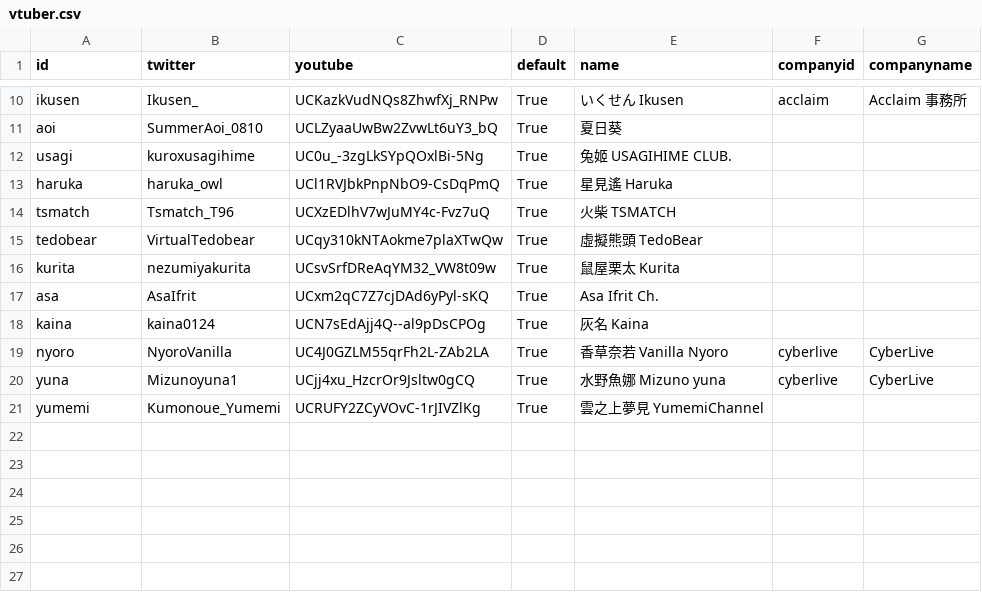
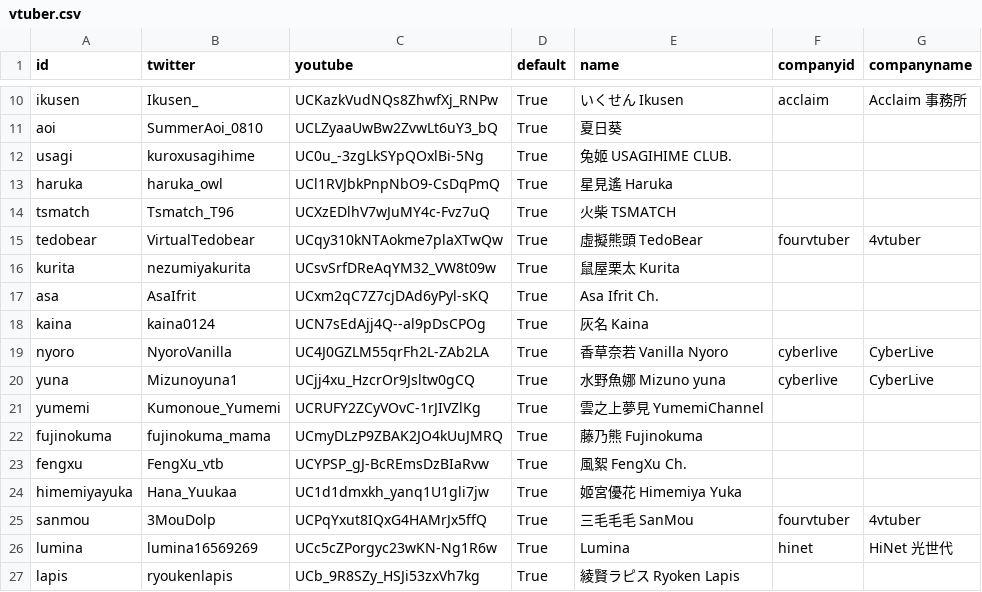
Before and after one commit to vtstats/web, a CSV file: vtuber.csv, drawn as a sheet; only a part is shown, gaps mark what is left out.

Commit message:
[TaiwanV] Add more vtubers

```diff
--- a/vtuber.csv
+++ b/vtuber.csv
@@ -14,3 +14,3 @@ haruka,haruka_owl,UCl1RVJbkPnpNbO9-CsDqPmQ,True,星見遙 Haruka,,
 tsmatch,Tsmatch_T96,UCXzEDlhV7wJuMY4c-Fvz7uQ,True,火柴 TSMATCH,,
-tedobear,VirtualTedobear,UCqy310kNTAokme7plaXTwQw,True,虛擬熊頭 TedoBear,,
+tedobear,VirtualTedobear,UCqy310kNTAokme7plaXTwQw,True,虛擬熊頭 TedoBear,fourvtuber,4vtuber
 kurita,nezumiyakurita,UCsvSrfDReAqYM32_VW8t09w,True,鼠屋栗太 Kurita,,
@@ -21 +21,7 @@ yuna,Mizunoyuna1,UCjj4xu_HzcrOr9Jsltw0gCQ,True,水野魚娜 Mizuno yuna,cyberliv
 yumemi,Kumonoue_Yumemi,UCRUFY2ZCyVOvC-1rJIVZlKg,True,雲之上夢見 YumemiChannel,,
+fujinokuma,fujinokuma_mama,UCmyDLzP9ZBAK2JO4kUuJMRQ,True,藤乃熊 Fujinokuma,,
+fengxu,FengXu_vtb,UCYPSP_gJ-BcREmsDzBIaRvw,True,風絮 FengXu Ch.,,
+himemiyayuka,Hana_Yuukaa,UC1d1dmxkh_yanq1U1gli7jw,True,姬宮優花 Himemiya Yuka,,
+sanmou,3MouDolp,UCPqYxut8IQxG4HAMrJx5ffQ,True,三毛毛毛 SanMou,fourvtuber,4vtuber
+lumina,lumina16569269,UCc5cZPorgyc23wKN-Ng1R6w,True,Lumina,hinet,HiNet 光世代
+lapis,ryoukenlapis,UCb_9R8SZy_HSJi53zxVh7kg,True,綾賢ラピス Ryoken Lapis,,
```
Also changed, not shown: 5 other files.
